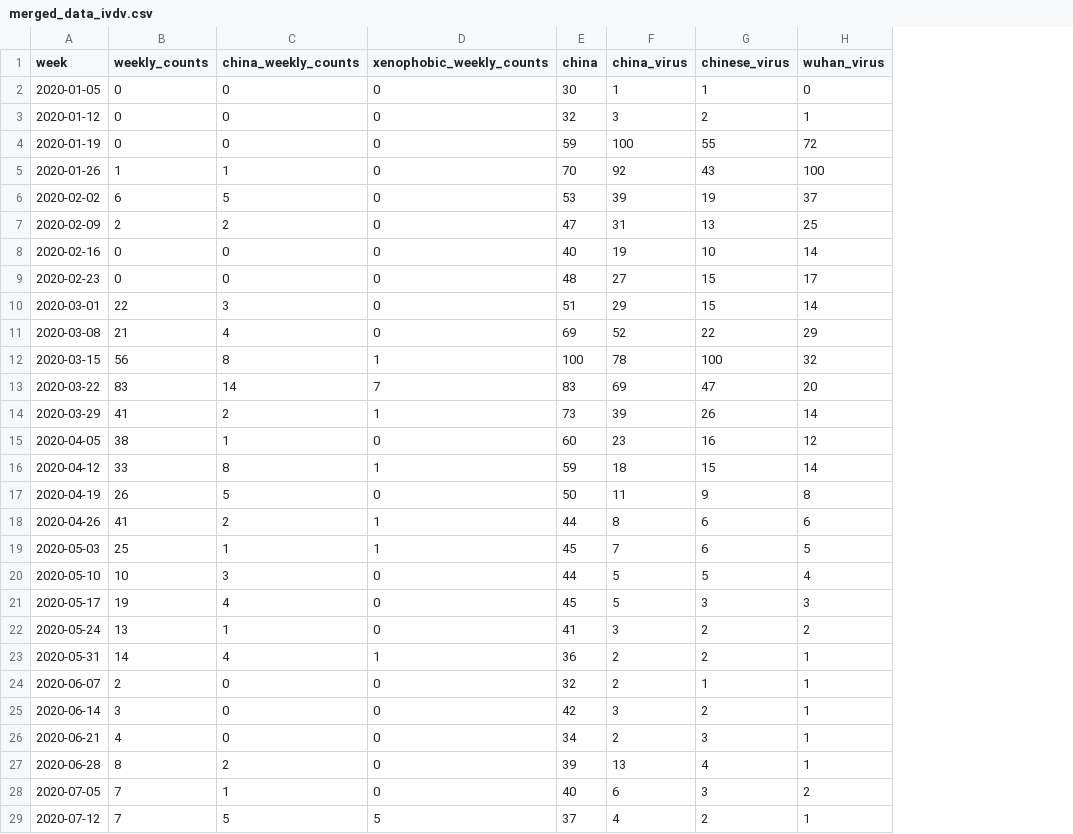
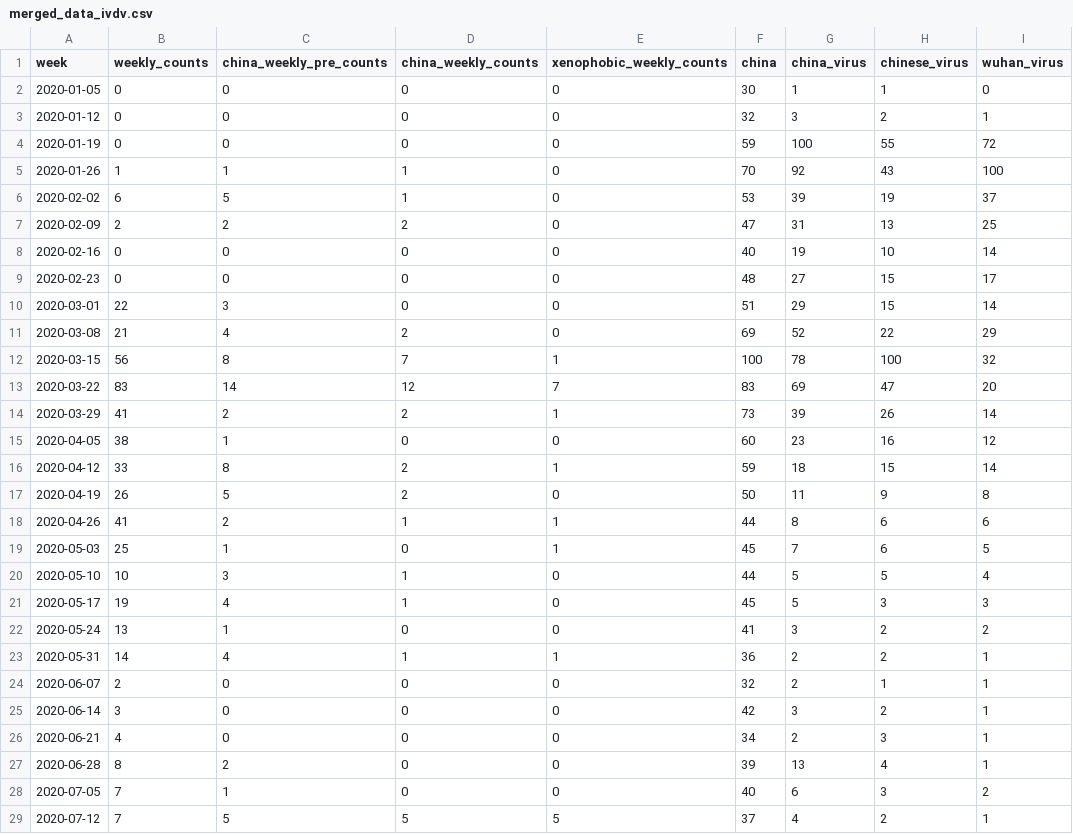
Before and after one commit to jinwenwu-57/writing_sample, a CSV file: data/merged_data_ivdv.csv, drawn as a sheet; only a part is shown; addresses are those after the commit; the diff covers the shown part only; the diff names each change by its address in the sheet, - before the commit and + after, or states it on an @@ line.

Commit message:
Add files via upload

```diff
--- a/data/merged_data_ivdv.csv
+++ b/data/merged_data_ivdv.csv
+column C (china_weekly_pre_counts), rows 2-29: 0 | 0 | 0 | 1 | 5 | 2 | 0 | 0 | 3 | 4 | 8 | 14 | 2 | 1 | 8 | 5 | 2 | 1 | 3 | 4 | 1 | 4 | 0 | 0 | 0 | 2 | 1 | 5
-D6 (china_weekly_counts): 5
+D6 (china_weekly_counts): 1
-D10 (china_weekly_counts): 3
+D10 (china_weekly_counts): 0
-D11 (china_weekly_counts): 4
+D11 (china_weekly_counts): 2
-D12 (china_weekly_counts): 8
+D12 (china_weekly_counts): 7
-D13 (china_weekly_counts): 14
+D13 (china_weekly_counts): 12
-D15 (china_weekly_counts): 1
+D15 (china_weekly_counts): 0
-D16 (china_weekly_counts): 8
+D16 (china_weekly_counts): 2
-D17 (china_weekly_counts): 5
+D17 (china_weekly_counts): 2
-D18 (china_weekly_counts): 2
+D18 (china_weekly_counts): 1
-D19 (china_weekly_counts): 1
+D19 (china_weekly_counts): 0
-D20 (china_weekly_counts): 3
+D20 (china_weekly_counts): 1
-D21 (china_weekly_counts): 4
+D21 (china_weekly_counts): 1
-D22 (china_weekly_counts): 1
+D22 (china_weekly_counts): 0
-D23 (china_weekly_counts): 4
+D23 (china_weekly_counts): 1
-D27 (china_weekly_counts): 2
+D27 (china_weekly_counts): 0
-D28 (china_weekly_counts): 1
+D28 (china_weekly_counts): 0
```
Also changed, not shown: 5 edited cells elsewhere in this file.
